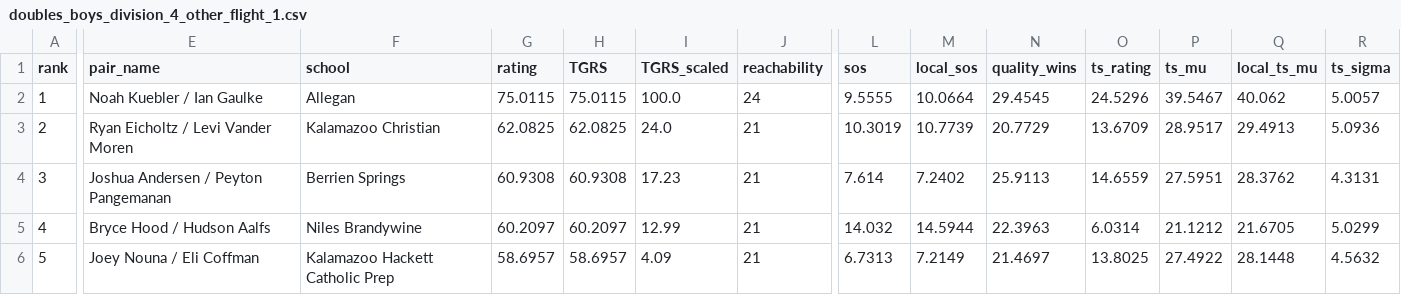
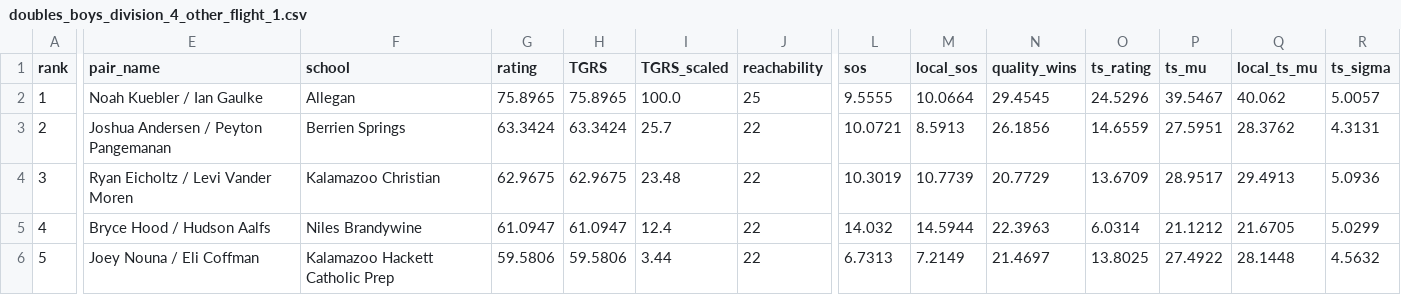
Before and after one commit to jojojoshshsh/MHSAA_tennis_ranker, a CSV file: docs/csv/doubles_boys_division_4_other_flight_1.csv, drawn as a sheet; only a part is shown, gaps mark what is left out; the diff covers the shown part only; the diff names each change by its address in the sheet, - before the commit and + after, or states it on an @@ line.

```diff
--- a/docs/csv/doubles_boys_division_4_other_flight_1.csv
+++ b/docs/csv/doubles_boys_division_4_other_flight_1.csv
-G2 (rating): 75.0115
+G2 (rating): 75.8965
-H2 (TGRS): 75.0115
+H2 (TGRS): 75.8965
-J2 (reachability): 24
+J2 (reachability): 25
-E3 (pair_name): Ryan Eicholtz / Levi Vander Moren
+E3 (pair_name): Joshua Andersen / Peyton Pangemanan
-F3 (school): Kalamazoo Christian
+F3 (school): Berrien Springs
-G3 (rating): 62.0825
+G3 (rating): 63.3424
-H3 (TGRS): 62.0825
+H3 (TGRS): 63.3424
-I3 (TGRS_scaled): 24.0
+I3 (TGRS_scaled): 25.7
-J3:J6 (reachability): 21
+J3:J6 (reachability): 22
-L3 (sos): 10.3019
+L3 (sos): 10.0721
-M3 (local_sos): 10.7739
+M3 (local_sos): 8.5913
-N3 (quality_wins): 20.7729
+N3 (quality_wins): 26.1856
-O3 (ts_rating): 13.6709
+O3 (ts_rating): 14.6559
-P3 (ts_mu): 28.9517
+P3 (ts_mu): 27.5951
-Q3 (local_ts_mu): 29.4913
+Q3 (local_ts_mu): 28.3762
-R3 (ts_sigma): 5.0936
+R3 (ts_sigma): 4.3131
-E4 (pair_name): Joshua Andersen / Peyton Pangemanan
+E4 (pair_name): Ryan Eicholtz / Levi Vander Moren
-F4 (school): Berrien Springs
+F4 (school): Kalamazoo Christian
-G4 (rating): 60.9308
+G4 (rating): 62.9675
-H4 (TGRS): 60.9308
+H4 (TGRS): 62.9675
-I4 (TGRS_scaled): 17.23
+I4 (TGRS_scaled): 23.48
-L4 (sos): 7.614
+L4 (sos): 10.3019
-M4 (local_sos): 7.2402
+M4 (local_sos): 10.7739
-N4 (quality_wins): 25.9113
+N4 (quality_wins): 20.7729
-O4 (ts_rating): 14.6559
+O4 (ts_rating): 13.6709
-P4 (ts_mu): 27.5951
+P4 (ts_mu): 28.9517
-Q4 (local_ts_mu): 28.3762
+Q4 (local_ts_mu): 29.4913
-R4 (ts_sigma): 4.3131
+R4 (ts_sigma): 5.0936
-G5 (rating): 60.2097
+G5 (rating): 61.0947
-H5 (TGRS): 60.2097
+H5 (TGRS): 61.0947
-I5 (TGRS_scaled): 12.99
+I5 (TGRS_scaled): 12.4
-G6 (rating): 58.6957
+G6 (rating): 59.5806
-H6 (TGRS): 58.6957
+H6 (TGRS): 59.5806
-I6 (TGRS_scaled): 4.09
+I6 (TGRS_scaled): 3.44
```
Also changed, not shown: 6 edited cells elsewhere in this file, docs/csv/doubles_boys_division_4_other_flight_2.csv, docs/csv/doubles_boys_division_4_other_flight_4.csv, 6 other files.
